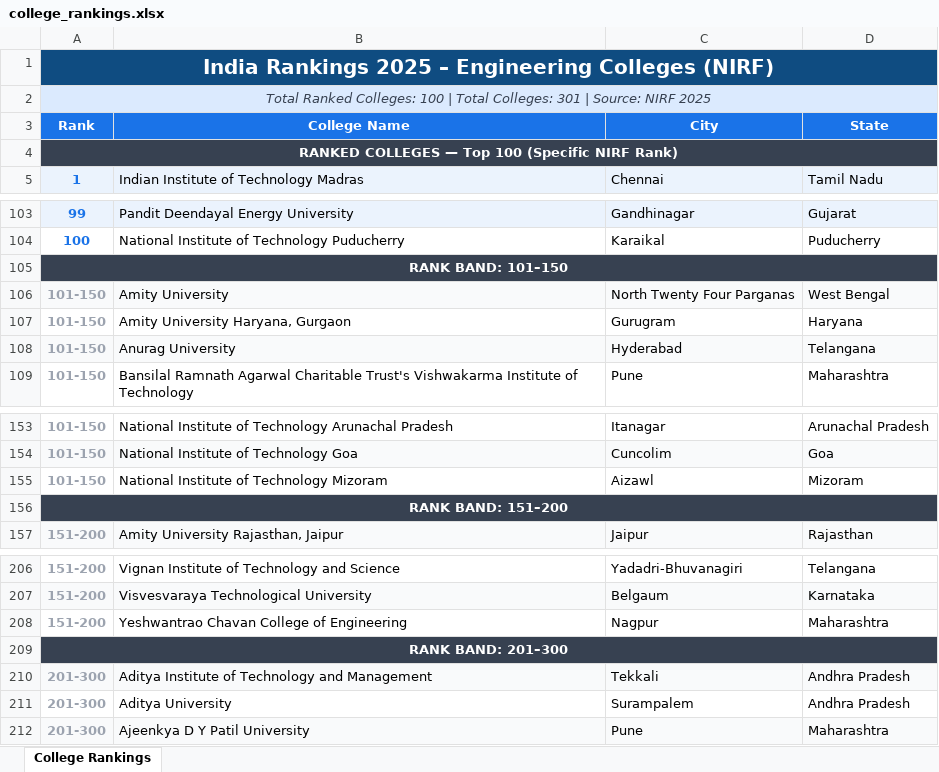
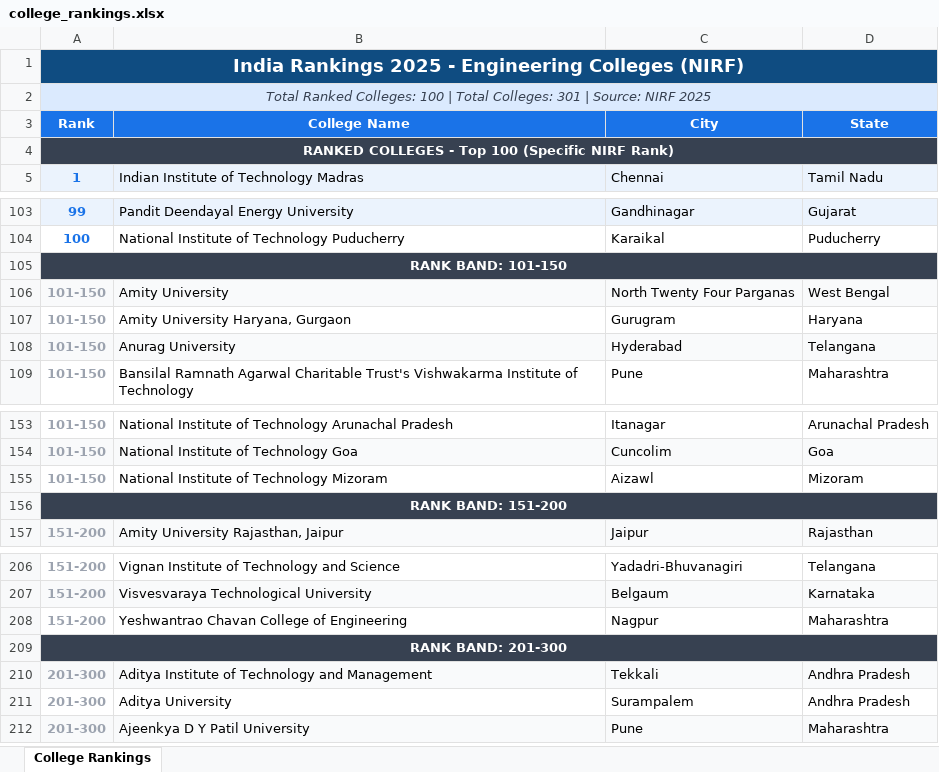
Before and after one commit to hrmsblubridge-rgb/college_nirf, an Excel workbook: college_rankings.xlsx, sheet College Rankings, drawn as a sheet; only a part is shown, gaps mark what is left out; values as stored, in another font and other column widths than the file's, no borders; the diff names each change by its address in the sheet, - before the commit and + after, or states it on an @@ line.

```diff
--- a/college_rankings.xlsx (sheet College Rankings)
+++ b/college_rankings.xlsx (sheet College Rankings)
-A1 (Rank): …Rankings 2025 – Engineering Colleges…
+A1 (Rank): …Rankings 2025 - Engineering Colleges…
@@ A1 text size: smaller @@
-B1:D1 fill: none
+B1:D1 fill: #0F4C81
-B2:D2 fill: none
+B2:D2 fill: #DBEAFE
-A4 (Rank): RANKED COLLEGES — Top 100…
+A4 (Rank): RANKED COLLEGES - Top 100…
-B4:D4 fill: none
+B4:D4 fill: #374151
-A105 (Rank): RANK BAND: 101–150
+A105 (Rank): RANK BAND: 101-150
-B105:D105 fill: none
+B105:D105 fill: #374151
-A156 (Rank): RANK BAND: 151–200
+A156 (Rank): RANK BAND: 151-200
-B156:D156 fill: none
+B156:D156 fill: #374151
-A209 (Rank): RANK BAND: 201–300
+A209 (Rank): RANK BAND: 201-300
-B209:D209 fill: none
+B209:D209 fill: #374151
```
Also changed, not shown: college_rankings_with_shortnames.xlsx, 3 other files.
